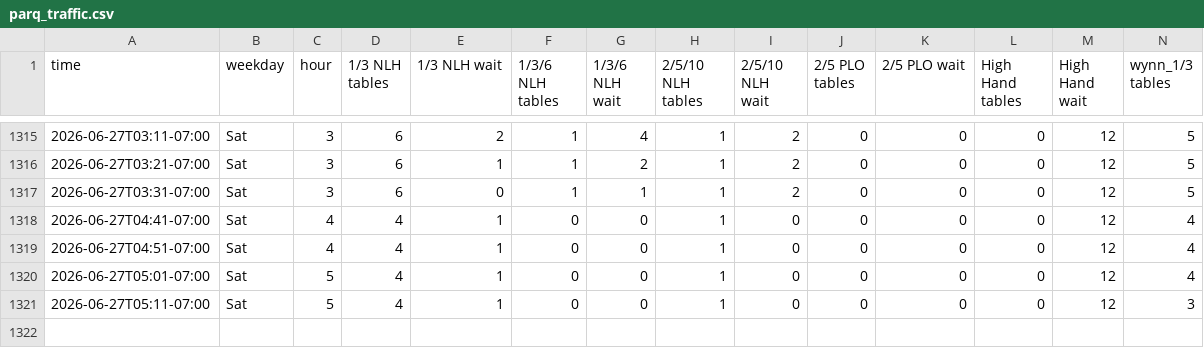
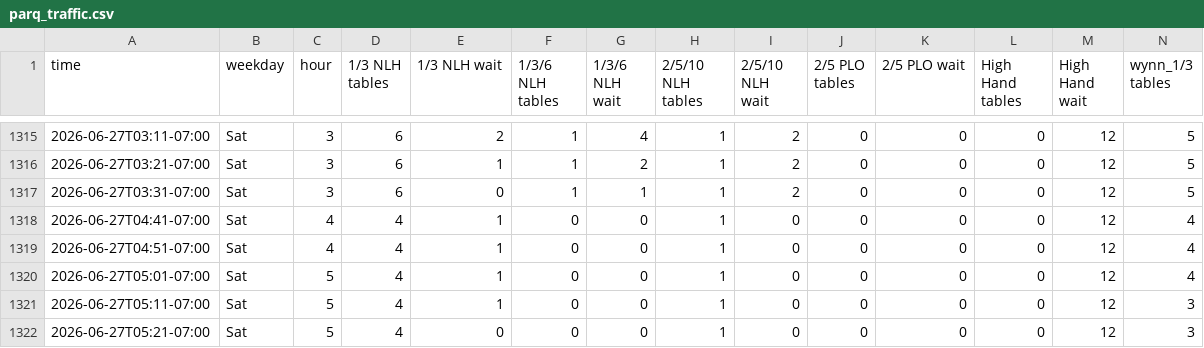
Before and after one commit to YongguanZhou/parq-monitor, a CSV file: parq_traffic.csv, drawn as a sheet; only a part is shown, gaps mark what is left out; rows hold the shown columns only; the diff names each change by its address in the sheet, - before the commit and + after, or states it on an @@ line.

Commit message:
data 2026-06-27T12:21:49Z

```diff
--- a/parq_traffic.csv
+++ b/parq_traffic.csv
+row 1322: 2026-06-27T05:21-07:00 | Sat | 5 | 4 | 0 | 0 | 0 | 1 | 0 | 0 | 0 | 0 | 12 | 3
```
Also changed, not shown: 1 other file.
